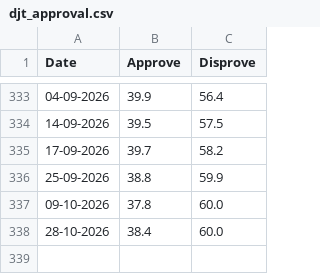
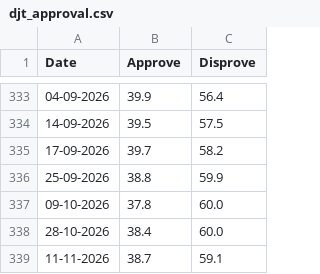
Before and after one commit to muratk5n/tw, a CSV file: en/mbl/2026/djt_approval.csv, drawn as a sheet; only a part is shown, gaps mark what is left out; the diff names each change by its address in the sheet, - before the commit and + after, or states it on an @@ line.

```diff
--- a/en/mbl/2026/djt_approval.csv
+++ b/en/mbl/2026/djt_approval.csv
+row 339: 11-11-2026 | 38.7 | 59.1
```
Also changed, not shown: 6 other files.
